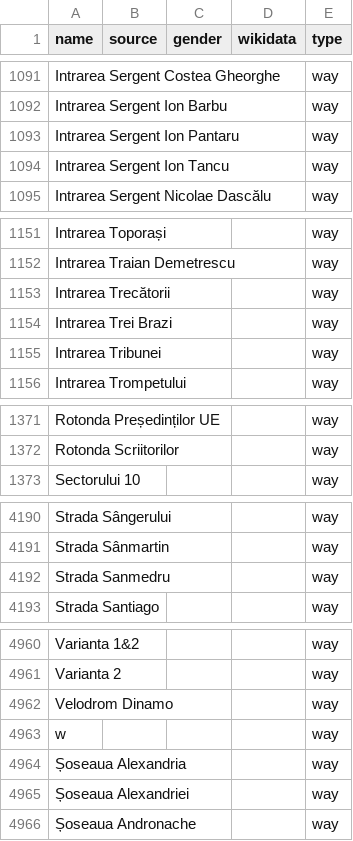
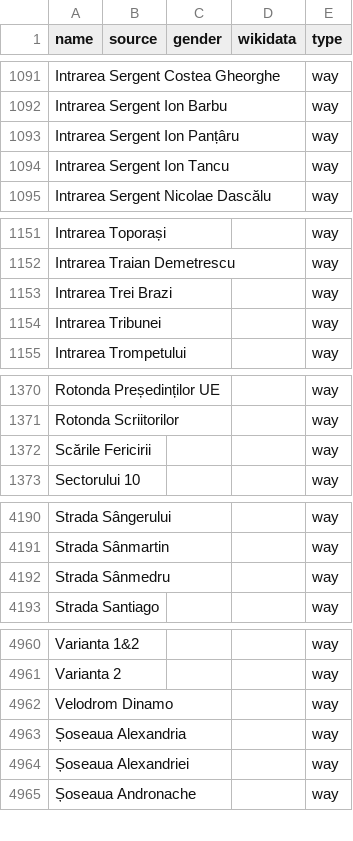
Before and after one commit to EqualStreetNames/equalstreetnames-bucharest, a CSV file: data/other.csv, drawn as a sheet; only a part is shown, gaps mark what is left out; removed rows and columns are numbered as before the commit, all else as after; the diff names each change by its address in the sheet, - before the commit and + after, or states it on an @@ line.

```diff
--- a/data/other.csv
+++ b/data/other.csv
-A1093 (name): Intrarea Sergent Ion Pantaru
+A1093 (name): Intrarea Sergent Ion Panțâru
-row 1153: Intrarea Trecătorii |  |  |  | way
+row 1372: Scările Fericirii |  |  |  | way
-A4192 (name): Strada Sanmedru
+A4192 (name): Strada Sânmedru
-row 4963: w |  |  |  | way
```
Also changed, not shown: 3 other files.
